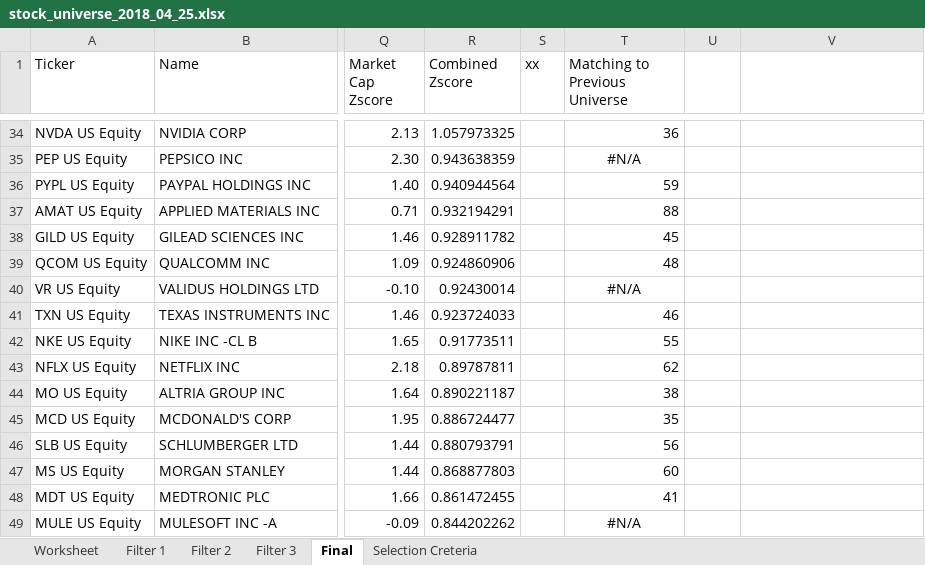
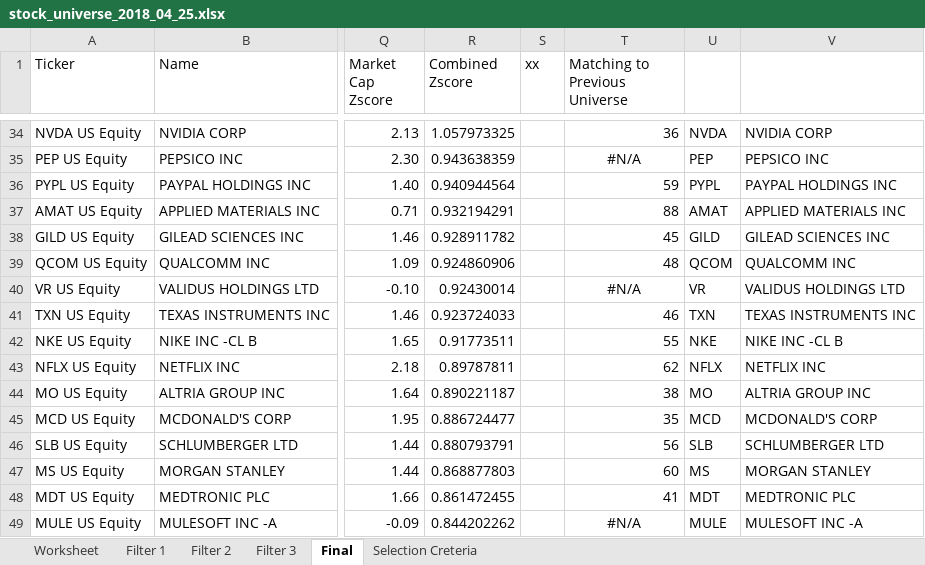
Before and after one commit to deano1949/ScreenTradingUniverse, an Excel workbook: 2018 Q1/stock_universe_2018_04_25.xlsx, sheet Final, drawn as a sheet; only a part is shown, gaps mark what is left out; values as stored, in another font and other column widths than the file's, no borders; the diff covers the shown part only; the diff names each change by its address in the sheet, - before the commit and + after, or states it on an @@ line.

```diff
--- a/2018 Q1/stock_universe_2018_04_25.xlsx (sheet Final)
+++ b/2018 Q1/stock_universe_2018_04_25.xlsx (sheet Final)
-U34: (empty)
+U34: NVDA
-V34: (empty)
+V34: NVIDIA CORP
-U35: (empty)
+U35: PEP
-V35: (empty)
+V35: PEPSICO INC
-U36: (empty)
+U36: PYPL
-V36: (empty)
+V36: PAYPAL HOLDINGS INC
-U37: (empty)
+U37: AMAT
-V37: (empty)
+V37: APPLIED MATERIALS INC
-U38: (empty)
+U38: GILD
-V38: (empty)
+V38: GILEAD SCIENCES INC
-U39: (empty)
+U39: QCOM
-V39: (empty)
+V39: QUALCOMM INC
-U40: (empty)
+U40: VR
-V40: (empty)
+V40: VALIDUS HOLDINGS LTD
-U41: (empty)
+U41: TXN
-V41: (empty)
+V41: TEXAS INSTRUMENTS INC
-U42: (empty)
+U42: NKE
-V42: (empty)
+V42: NIKE INC -CL B
-U43: (empty)
+U43: NFLX
-V43: (empty)
+V43: NETFLIX INC
-U44: (empty)
+U44: MO
-V44: (empty)
+V44: ALTRIA GROUP INC
-U45: (empty)
+U45: MCD
-V45: (empty)
+V45: MCDONALD'S CORP
-U46: (empty)
+U46: SLB
-V46: (empty)
+V46: SCHLUMBERGER LTD
-U47: (empty)
+U47: MS
-V47: (empty)
+V47: MORGAN STANLEY
-U48: (empty)
+U48: MDT
-V48: (empty)
+V48: MEDTRONIC PLC
-U49: (empty)
+U49: MULE
-V49: (empty)
+V49: MULESOFT INC -A
```
Also changed, not shown: 1366 edited cells elsewhere in this sheet, 2018 Q1/Trading_universe_2018_04_29.xlsx, 1 other file.
